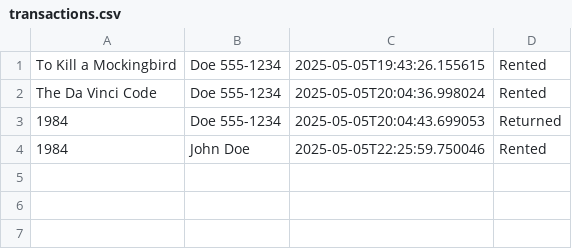
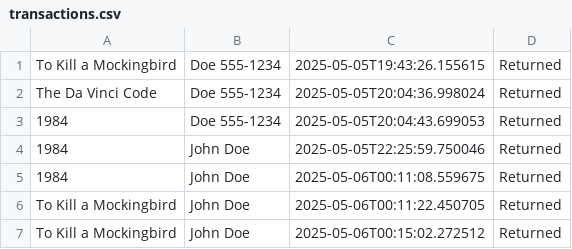
Before and after one commit to SojiLasaki/LibraryManagerIU, a CSV file: assets/csv/transactions.csv, drawn as a sheet.

```diff
--- a/assets/csv/transactions.csv
+++ b/assets/csv/transactions.csv
@@ -1,4 +1,7 @@
-To Kill a Mockingbird,Doe 555-1234,2025-05-05T19:43:26.155615,Rented
-The Da Vinci Code,Doe 555-1234,2025-05-05T20:04:36.998024,Rented
+To Kill a Mockingbird,Doe 555-1234,2025-05-05T19:43:26.155615,Returned
+The Da Vinci Code,Doe 555-1234,2025-05-05T20:04:36.998024,Returned
 1984,Doe 555-1234,2025-05-05T20:04:43.699053,Returned
-1984,John Doe,2025-05-05T22:25:59.750046,Rented
+1984,John Doe,2025-05-05T22:25:59.750046,Returned
+1984,John Doe,2025-05-06T00:11:08.559675,Returned
+To Kill a Mockingbird,John Doe,2025-05-06T00:11:22.450705,Returned
+To Kill a Mockingbird,John Doe,2025-05-06T00:15:02.272512,Returned
```
Also changed, not shown: 2 other files.
